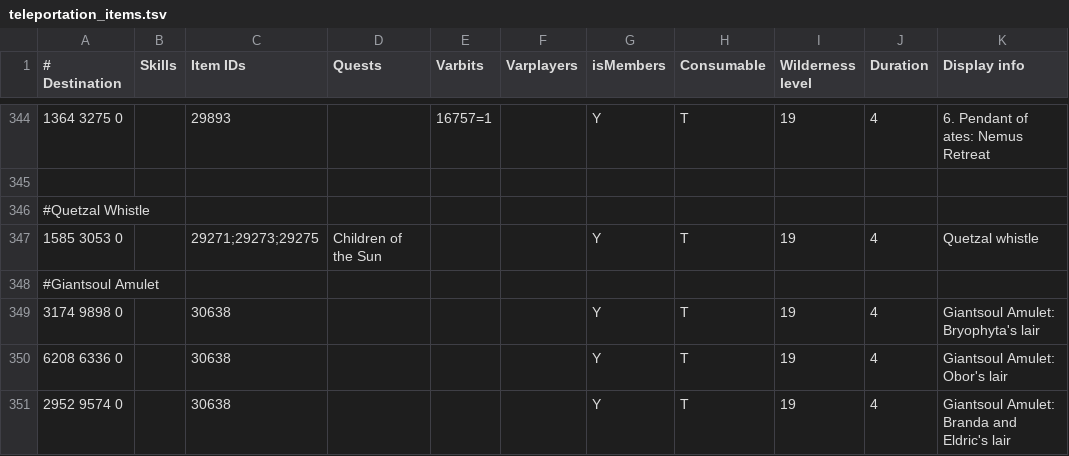
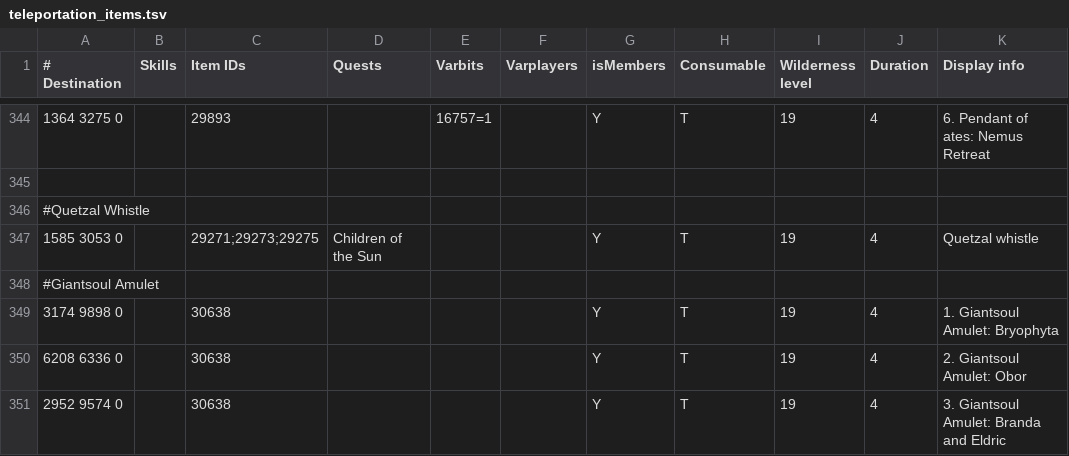
Before and after one commit to zebdo/microbot, a TSV file: runelite-client/src/main/resources/net/runelite/client/plugins/microbot/shortestpath/teleportation_items.tsv, drawn as a sheet; only a part is shown, gaps mark what is left out.

Commit message:
feat(rs2walker): use sub-menu teleports for giant soul amulet

```diff
--- a/runelite-client/src/main/resources/net/runelite/client/plugins/microbot/shortestpath/teleportation_items.tsv
+++ b/runelite-client/src/main/resources/net/runelite/client/plugins/microbot/shortestpath/teleportation_items.tsv
@@ -348,4 +348,4 @@
 #Giantsoul Amulet
-3174 9898 0		30638				Y	T	19	4	Giantsoul Amulet: Bryophyta's lair
-6208 6336 0		30638				Y	T	19	4	Giantsoul Amulet: Obor's lair
-2952 9574 0		30638				Y	T	19	4	Giantsoul Amulet: Branda and Eldric's lair
+3174 9898 0		30638				Y	T	19	4	1. Giantsoul Amulet: Bryophyta
+6208 6336 0		30638				Y	T	19	4	2. Giantsoul Amulet: Obor
+2952 9574 0		30638				Y	T	19	4	3. Giantsoul Amulet: Branda and Eldric
```
Also changed, not shown: 1 other file.
